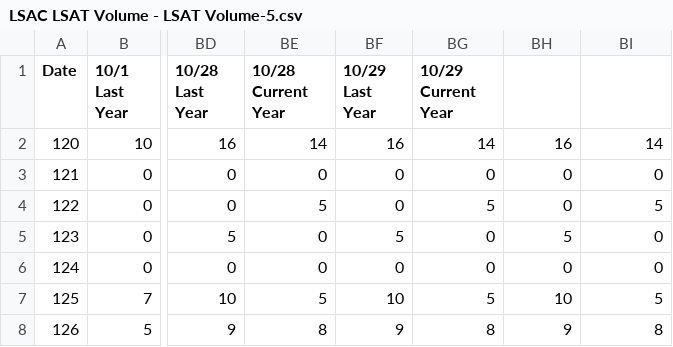
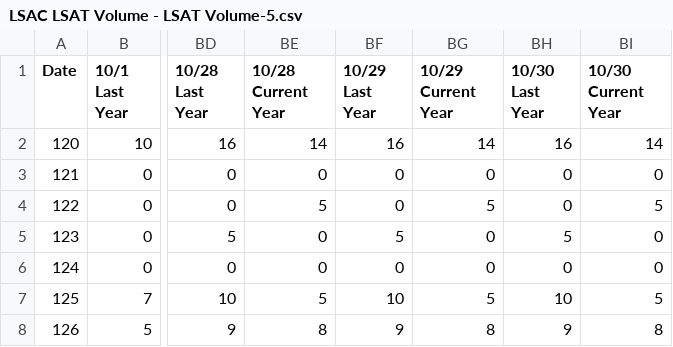
Before and after one commit to anishgabey/LSAC_LSAT-Data, a CSV file: LSAC LSAT Volume - LSAT Volume-5.csv, drawn as a sheet; only a part is shown, gaps mark what is left out; the diff names each change by its address in the sheet, - before the commit and + after, or states it on an @@ line.

Commit message:
Update LSAC LSAT Volume - LSAT Volume-5.csv

```diff
--- a/LSAC LSAT Volume - LSAT Volume-5.csv
+++ b/LSAC LSAT Volume - LSAT Volume-5.csv
-BH1: (empty)
+BH1: 10/30 Last Year
-BI1: (empty)
+BI1: 10/30 Current Year
```
